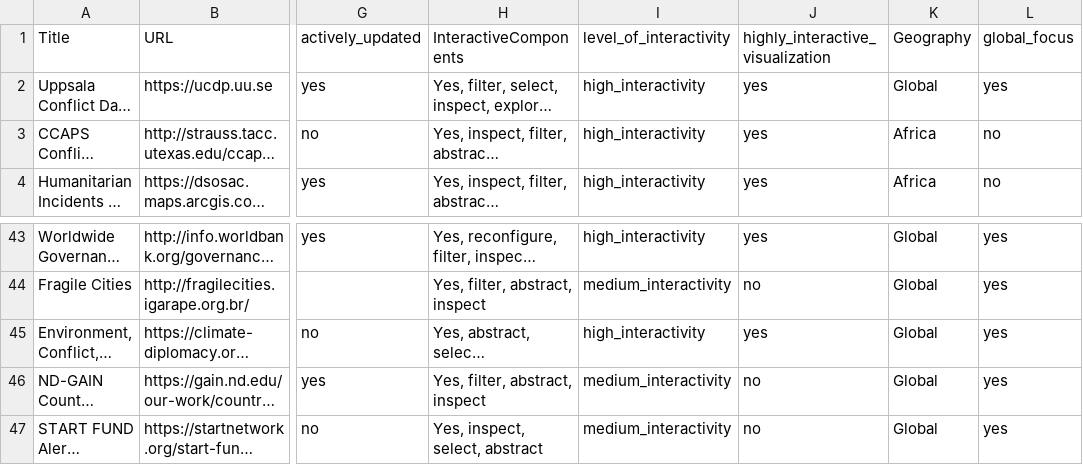
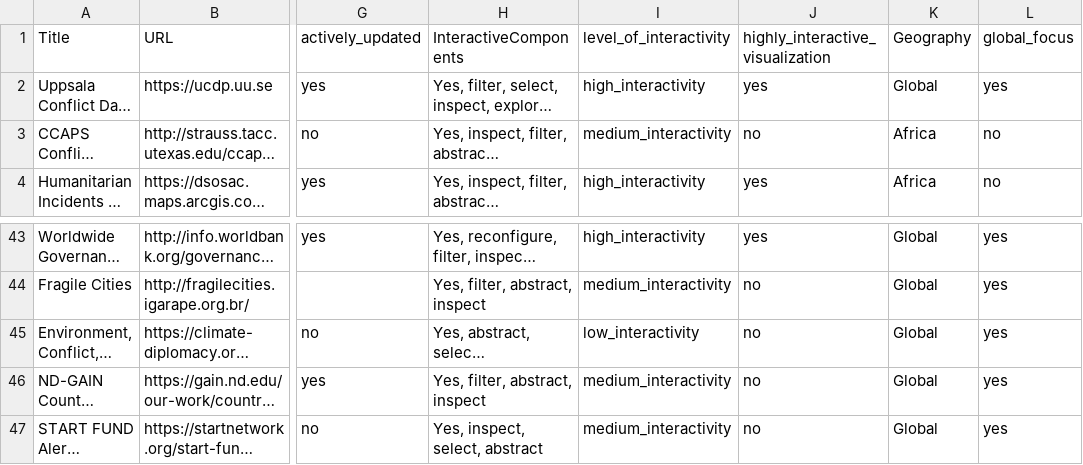
Before and after one commit to conflictvis/conflictvis.github.io, a CSV file: web_vis3.csv, drawn as a sheet; only a part is shown, gaps mark what is left out; long unchanged cells end in …; the diff names each change by its address in the sheet, - before the commit and + after, or states it on an @@ line.

Commit message:
updated high visualizations

```diff
--- a/web_vis3.csv
+++ b/web_vis3.csv
-I3 (level_of_interactivity): high_interactivity
+I3 (level_of_interactivity): medium_interactivity
-J3 (highly_interactive_visualization): yes
+J3 (highly_interactive_visualization): no
-I45 (level_of_interactivity): high_interactivity
+I45 (level_of_interactivity): low_interactivity
-J45 (highly_interactive_visualization): yes
+J45 (highly_interactive_visualization): no
```
